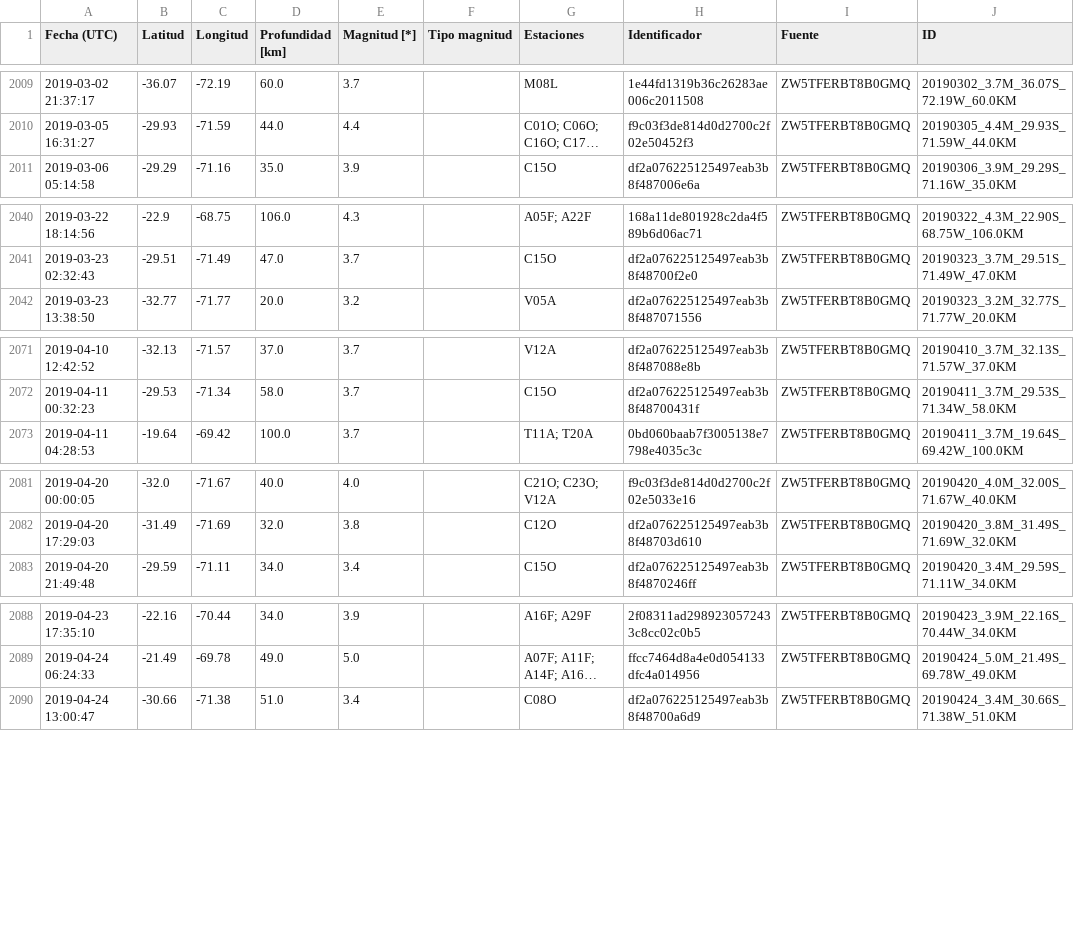
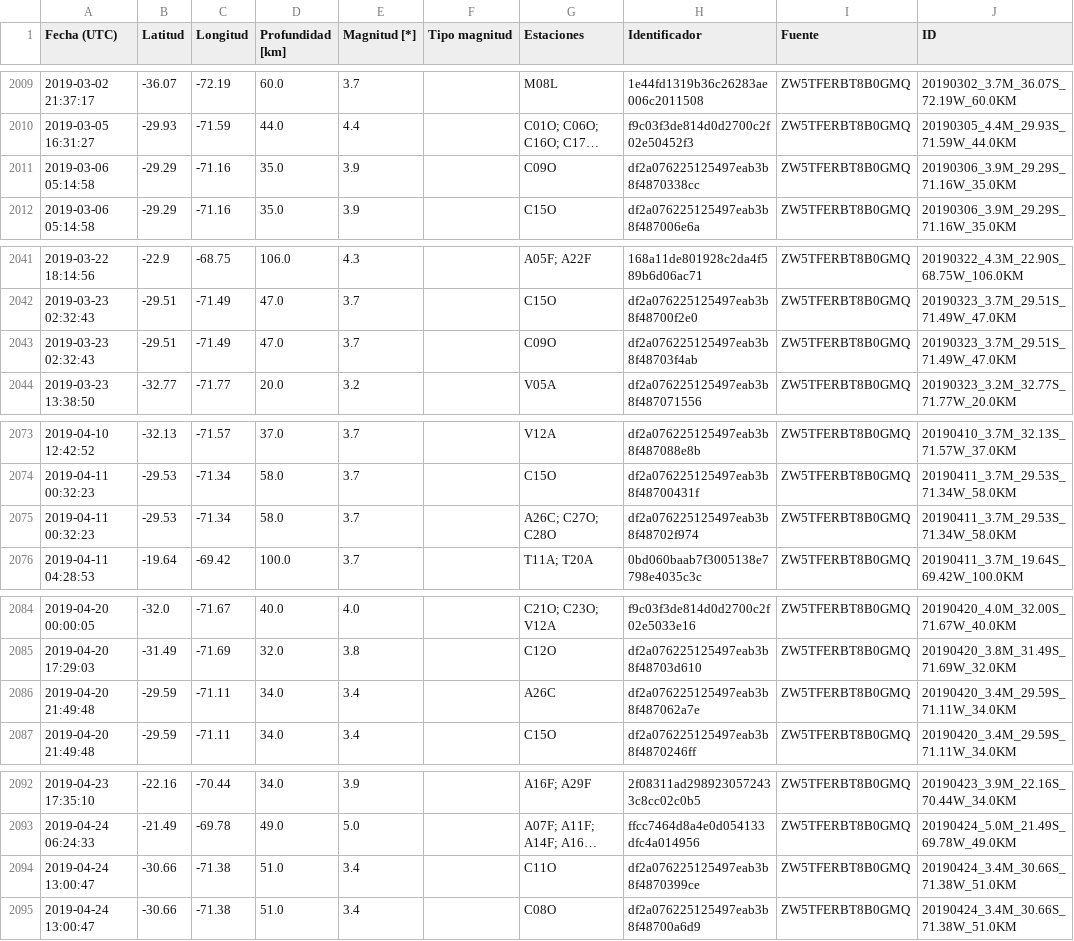
Before and after one commit to sebacastroh/chileanSeismicDatabase, a CSV file: src/data/events.csv, drawn as a sheet; only a part is shown, gaps mark what is left out; long unchanged cells end in …; the diff covers the shown part only; the diff names each change by its address in the sheet, - before the commit and + after, or states it on an @@ line.

Commit message:
data: restore CSN events to registry

```diff
--- a/src/data/events.csv
+++ b/src/data/events.csv
+row 2011: 2019-03-06 05:14:58 | -29.29 | -71.16 | 35.0 | 3.9 |  | C09O | df2a076225125497eab3b8f4870338cc | ZW5TFERBT8B0GMQ | 20190306_3.9M_29.29S_71.16W_35.0KM
+row 2043: 2019-03-23 02:32:43 | -29.51 | -71.49 | 47.0 | 3.7 |  | C09O | df2a076225125497eab3b8f48703f4ab | ZW5TFERBT8B0GMQ | 20190323_3.7M_29.51S_71.49W_47.0KM
+row 2075: 2019-04-11 00:32:23 | -29.53 | -71.34 | 58.0 | 3.7 |  | A26C; C27O; C28O | df2a076225125497eab3b8f48702f974 | ZW5TFERBT8B0GMQ | 20190411_3.7M_29.53S_71.34W_58.0KM
+row 2086: 2019-04-20 21:49:48 | -29.59 | -71.11 | 34.0 | 3.4 |  | A26C | df2a076225125497eab3b8f487062a7e | ZW5TFERBT8B0GMQ | 20190420_3.4M_29.59S_71.11W_34.0KM
+row 2094: 2019-04-24 13:00:47 | -30.66 | -71.38 | 51.0 | 3.4 |  | C11O | df2a076225125497eab3b8f4870399ce | ZW5TFERBT8B0GMQ | 20190424_3.4M_30.66S_71.38W_51.0KM
```
Also changed, not shown: 3 added rows elsewhere in this file, src/data/eventLists/ZW5TFERBT8B0GMQ.csv.
